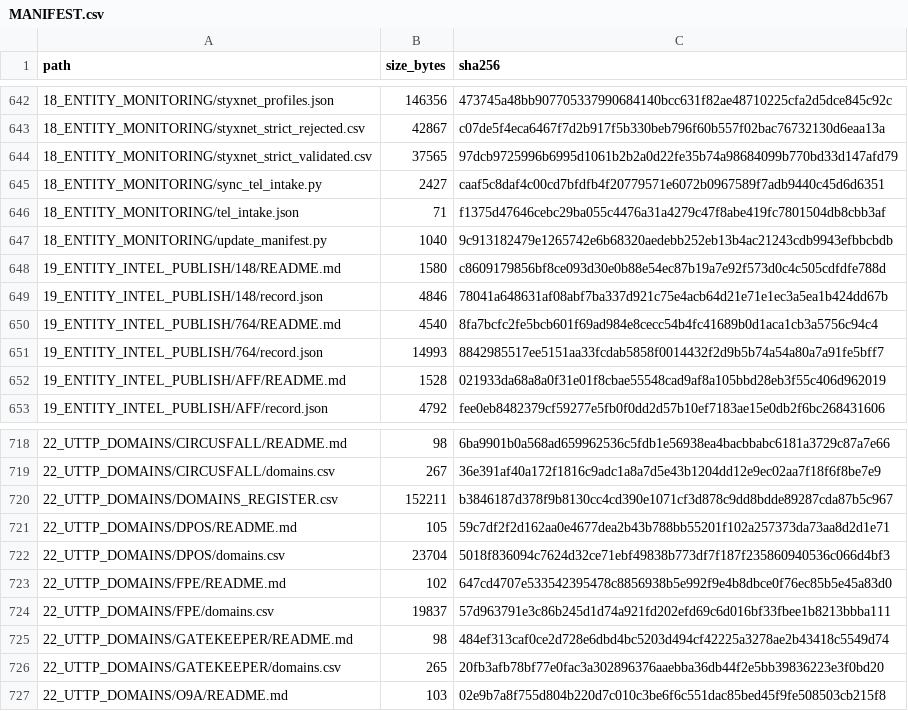
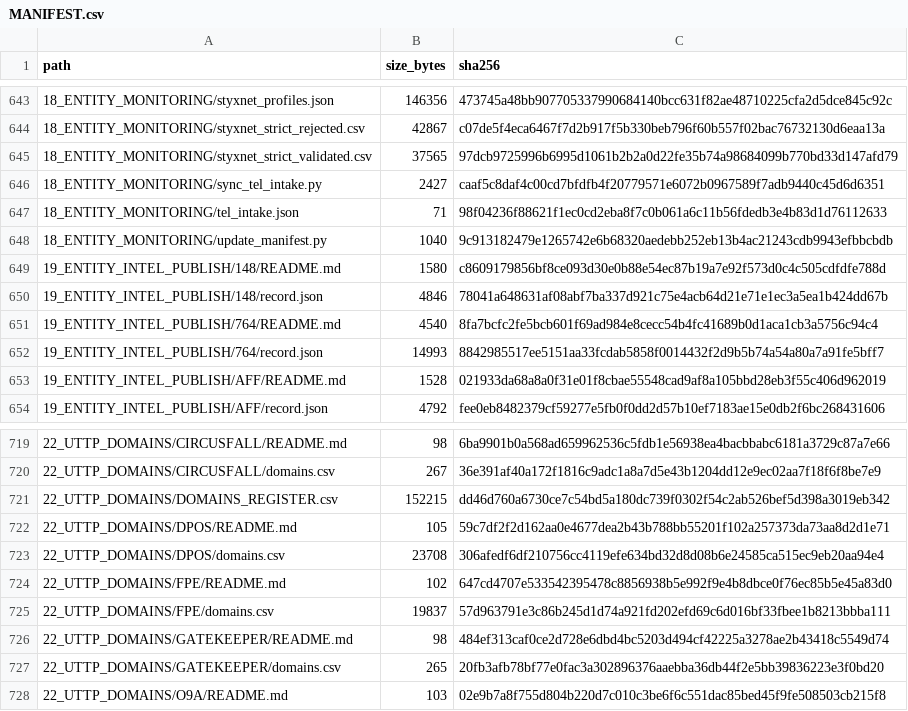
Before and after one commit to WinterGate-IC/UTTP, a CSV file: 00_READ_FIRST/MANIFEST.csv, drawn as a sheet; only a part is shown, gaps mark what is left out; the diff covers the shown part only.

```diff
--- a/00_READ_FIRST/MANIFEST.csv
+++ b/00_READ_FIRST/MANIFEST.csv
@@ -645,3 +646,3 @@ path,size_bytes,sha256
 18_ENTITY_MONITORING/sync_tel_intake.py,2427,caaf5c8daf4c00cd7bfdfb4f20779571e6072b0967589f7adb9440c45d6d6351
-18_ENTITY_MONITORING/tel_intake.json,71,f1375d47646cebc29ba055c4476a31a4279c47f8abe419fc7801504db8cbb3af
+18_ENTITY_MONITORING/tel_intake.json,71,98f04236f88621f1ec0cd2eba8f7c0b061a6c11b56fdedb3e4b83d1d76112633
 18_ENTITY_MONITORING/update_manifest.py,1040,9c913182479e1265742e6b68320aedebb252eb13b4ac21243cdb9943efbbcbdb
@@ -719,5 +720,5 @@ path,size_bytes,sha256
 22_UTTP_DOMAINS/CIRCUSFALL/domains.csv,267,36e391af40a172f1816c9adc1a8a7d5e43b1204dd12e9ec02aa7f18f6f8be7e9
-22_UTTP_DOMAINS/DOMAINS_REGISTER.csv,152211,b3846187d378f9b8130cc4cd390e1071cf3d878c9dd8bdde89287cda87b5c967
+22_UTTP_DOMAINS/DOMAINS_REGISTER.csv,152215,dd46d760a6730ce7c54bd5a180dc739f0302f54c2ab526bef5d398a3019eb342
 22_UTTP_DOMAINS/DPOS/README.md,105,59c7df2f2d162aa0e4677dea2b43b788bb55201f102a257373da73aa8d2d1e71
-22_UTTP_DOMAINS/DPOS/domains.csv,23704,5018f836094c7624d32ce71ebf49838b773df7f187f235860940536c066d4bf3
+22_UTTP_DOMAINS/DPOS/domains.csv,23708,306afedf6df210756cc4119efe634bd32d8d08b6e24585ca515ec9eb20aa94e4
 22_UTTP_DOMAINS/FPE/README.md,102,647cd4707e533542395478c8856938b5e992f9e4b8dbce0f76ec85b5e45a83d0
```
Also changed, not shown: 1 added row and 22 edited cells elsewhere in this file, 22_UTTP_DOMAINS/DOMAINS_REGISTER.csv, 22_UTTP_DOMAINS/DPOS/domains.csv, 15 other files.
